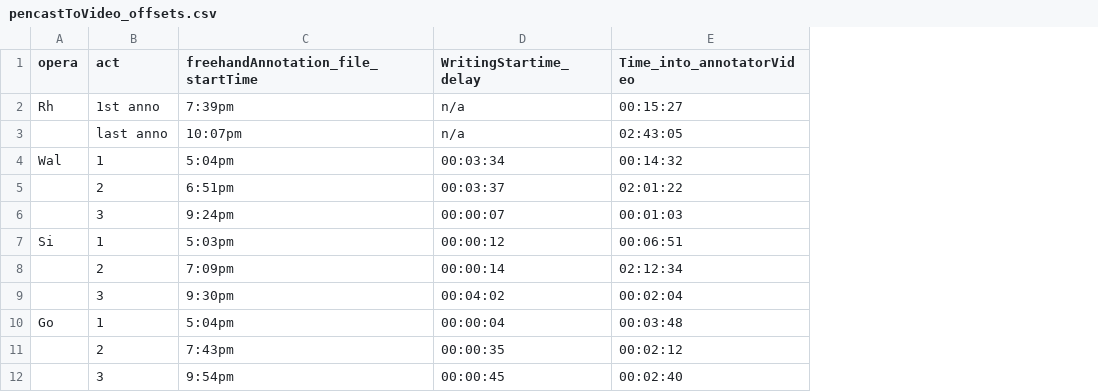
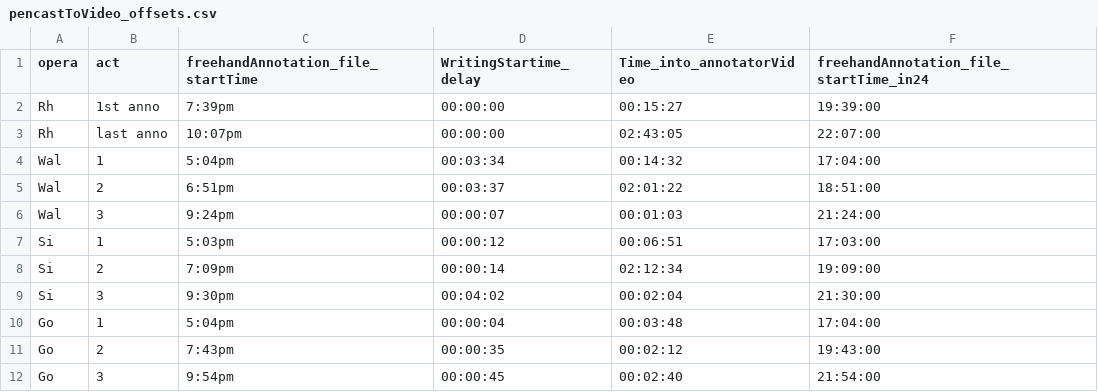
Before and after one commit to musicog/metamusak, a CSV file: pencastToVideo_offsets.csv, drawn as a sheet; the diff names each change by its address in the sheet, - before the commit and + after, or states it on an @@ line.

Commit message:
changes to enable freehandAnnotationVideo timelines and offsets

```diff
--- a/pencastToVideo_offsets.csv
+++ b/pencastToVideo_offsets.csv
+column F, rows 1-12: freehandAnnotation_file_startTime_in24 | 19:39:00 | 22:07:00 | 17:04:00 | 18:51:00 | 21:24:00 | 17:03:00 | 19:09:00 | 21:30:00 | 17:04:00 | 19:43:00 | 21:54:00
-D2:D3 (WritingStartime_delay): n/a
+D2:D3 (WritingStartime_delay): 00:00:00
-A3 (opera): (empty)
+A3 (opera): Rh
-A5:A6 (opera): (empty)
+A5:A6 (opera): Wal
-A8:A9 (opera): (empty)
+A8:A9 (opera): Si
-A11:A12 (opera): (empty)
+A11:A12 (opera): Go
```
Also changed, not shown: syncTimestamps.csv, 6 other files.
